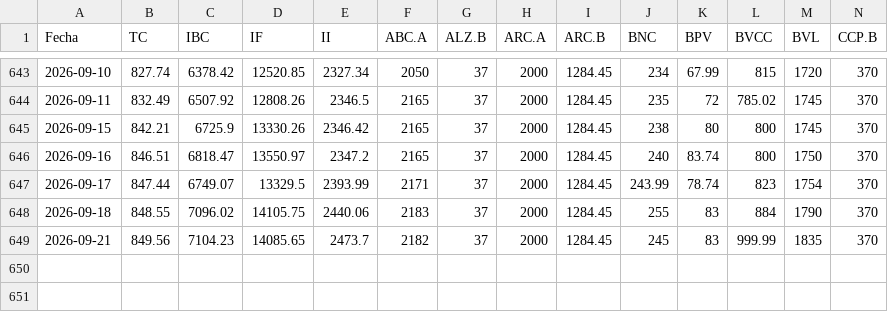
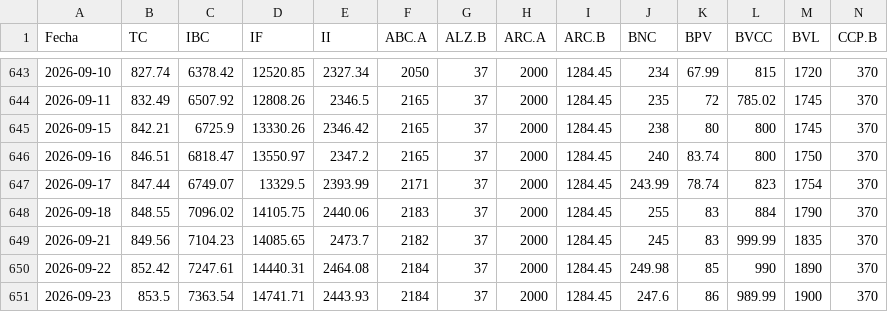
Before and after one commit to carlosgleons/datos_bolsa_de_valores-_de-_caracas, a CSV file: data/precios_bs.csv, drawn as a sheet; only a part is shown, gaps mark what is left out; rows hold the shown columns only; the diff names each change by its address in the sheet, - before the commit and + after, or states it on an @@ line.

```diff
--- a/data/precios_bs.csv
+++ b/data/precios_bs.csv
+row 650: 2026-09-22 | 852.42 | 7247.61 | 14440.31 | 2464.08 | 2184 | 37 | 2000 | 1284.45 | 249.98 | 85 | 990 | 1890 | 370
+row 651: 2026-09-23 | 853.5 | 7363.54 | 14741.71 | 2443.93 | 2184 | 37 | 2000 | 1284.45 | 247.6 | 86 | 989.99 | 1900 | 370
```
Also changed, not shown: data/cantidades.csv, data/operaciones.csv, 4 other files.
